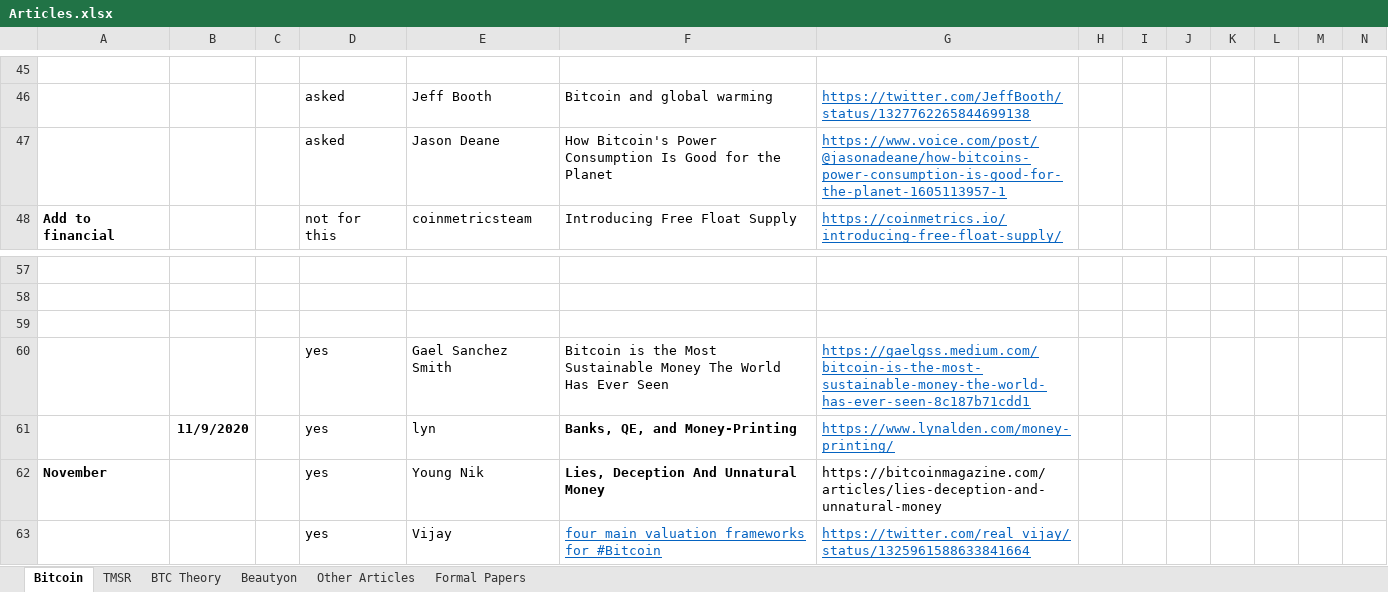
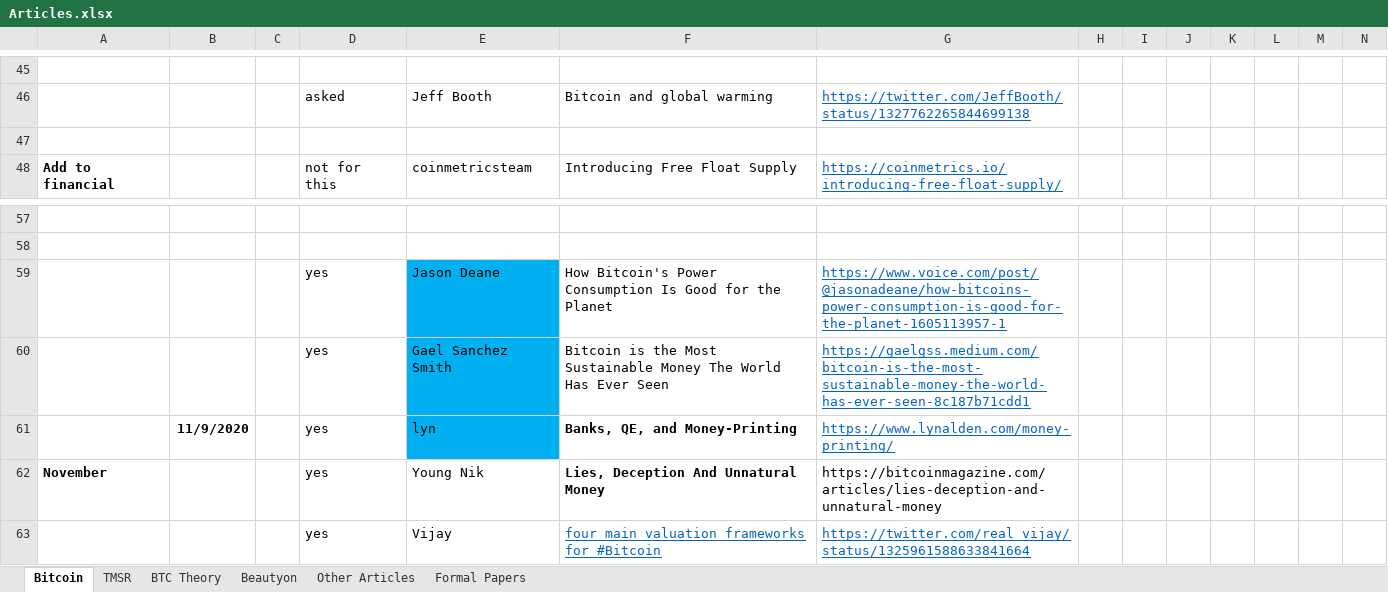
Before and after one commit to bitcoinwords/bitcoinwords.github.io, an Excel workbook: assets/queue/Articles.xlsx, sheet Bitcoin, drawn as a sheet; only a part is shown, gaps mark what is left out; values as stored, in another font and other column widths than the file's, no borders; charts and pictures and conditional formats not drawn; rows hold the shown columns only; the diff names each change by its address in the sheet, - before the commit and + after, or states it on an @@ line.

```diff
--- a/assets/queue/Articles.xlsx (sheet Bitcoin)
+++ b/assets/queue/Articles.xlsx (sheet Bitcoin)
-row 47:  |  |  | asked | Jason Deane | How Bitcoin's Power Consumption Is Good for the Planet | https://www.voice.com/post/@jasonadeane/how-bitcoins-power-consumption-is-good-for-the-planet-1605113957-1
+row 47: (empty)
-row 59: (empty)
+row 59:  |  |  | yes | Jason Deane | How Bitcoin's Power Consumption Is Good for the Planet | https://www.voice.com/post/@jasonadeane/how-bitcoins-power-consumption-is-good-for-the-planet-1605113957-1
-E59:E61 fill: none
+E59:E61 fill: #00B0F0
```
Also changed, not shown: 30 other files.
